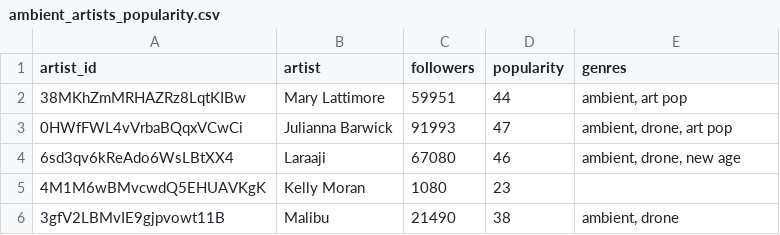
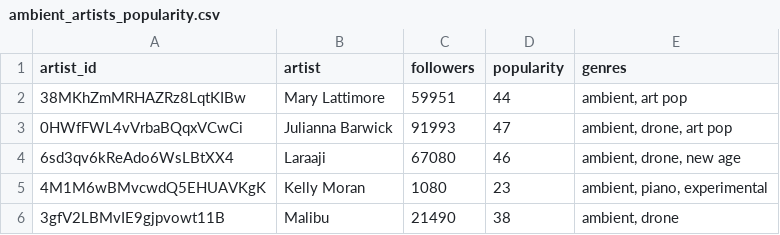
Before and after one commit to chandlershortlidge/api-lab, a CSV file: output/ambient_artists_popularity.csv, drawn as a sheet.

```diff
--- a/output/ambient_artists_popularity.csv
+++ b/output/ambient_artists_popularity.csv
@@ -4,3 +4,3 @@ artist_id,artist,followers,popularity,genres
 6sd3qv6kReAdo6WsLBtXX4,Laraaji,67080,46,"ambient, drone, new age"
-4M1M6wBMvcwdQ5EHUAVKgK,Kelly Moran,1080,23,
+4M1M6wBMvcwdQ5EHUAVKgK,Kelly Moran,1080,23,"ambient, piano, experimental"
 3gfV2LBMvIE9gjpvowt11B,Malibu,21490,38,"ambient, drone"
```
Also changed, not shown: 4 other files.
